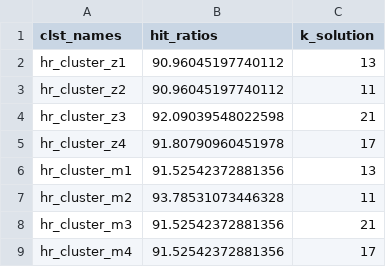
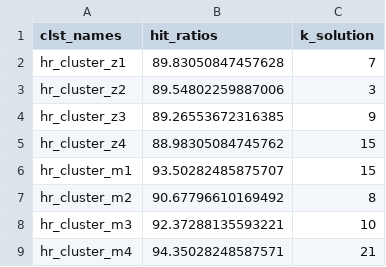
Before and after one commit to andrewvanleuven/legacyR, a CSV file: data/analysis/hit_ratios.csv, drawn as a sheet.

```diff
--- a/data/analysis/hit_ratios.csv
+++ b/data/analysis/hit_ratios.csv
@@ -1,9 +1,9 @@
 clst_names,hit_ratios,k_solution
-hr_cluster_z1,90.96045197740112,13
-hr_cluster_z2,90.96045197740112,11
-hr_cluster_z3,92.09039548022598,21
-hr_cluster_z4,91.80790960451978,17
-hr_cluster_m1,91.52542372881356,13
-hr_cluster_m2,93.78531073446328,11
-hr_cluster_m3,91.52542372881356,21
-hr_cluster_m4,91.52542372881356,17
+hr_cluster_z1,89.83050847457628,7
+hr_cluster_z2,89.54802259887006,3
+hr_cluster_z3,89.26553672316385,9
+hr_cluster_z4,88.98305084745762,15
+hr_cluster_m1,93.50282485875707,15
+hr_cluster_m2,90.67796610169492,8
+hr_cluster_m3,92.37288135593221,10
+hr_cluster_m4,94.35028248587571,21
```
Also changed, not shown: data/analysis/cluster_assignments.csv, data/analysis/vars.csv, 12 other files.
